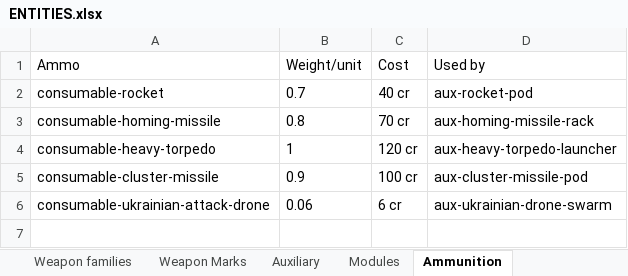
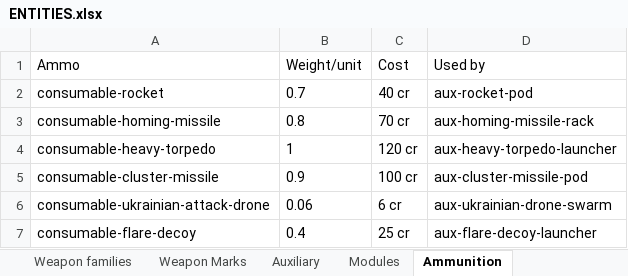
Before and after one commit to MaxVigil/Shmup, an Excel workbook: docs/ENTITIES.xlsx, sheet Ammunition, drawn as a sheet; values as stored, in another font and other column widths than the file's, no borders; the diff names each change by its address in the sheet, - before the commit and + after, or states it on an @@ line.

Commit message:
feat(weapons): E3.4b — flare/decoy launcher attracts and absorbs enemy homing missiles

```diff
--- a/docs/ENTITIES.xlsx (sheet Ammunition)
+++ b/docs/ENTITIES.xlsx (sheet Ammunition)
+row 7: consumable-flare-decoy | 0.4 | 25 cr | aux-flare-decoy-launcher
```
Also changed, not shown: sheet Auxiliary, 7 other files.
